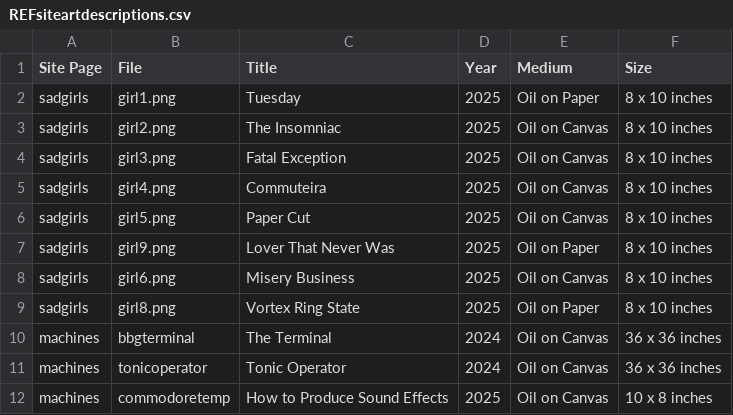
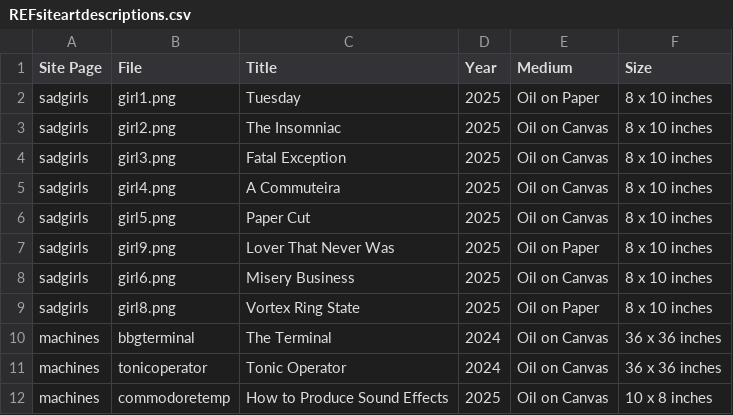
Before and after one commit to rawechelonform/refsite, a CSV file: assets/artdescriptions/REFsiteartdescriptions.csv, drawn as a sheet.

```diff
--- a/assets/artdescriptions/REFsiteartdescriptions.csv
+++ b/assets/artdescriptions/REFsiteartdescriptions.csv
@@ -4,3 +4,3 @@ sadgirls,girl2.png,The Insomniac,2025,Oil on Canvas,8 x 10 inches
 sadgirls,girl3.png,Fatal Exception,2025,Oil on Canvas,8 x 10 inches
-sadgirls,girl4.png,Commuteira,2025,Oil on Canvas,8 x 10 inches
+sadgirls,girl4.png,A Commuteira,2025,Oil on Canvas,8 x 10 inches
 sadgirls,girl5.png,Paper Cut,2025,Oil on Canvas,8 x 10 inches
```
Also changed, not shown: assets/productdescriptions/REFsiteproductdescriptions.csv, 2 other files.
